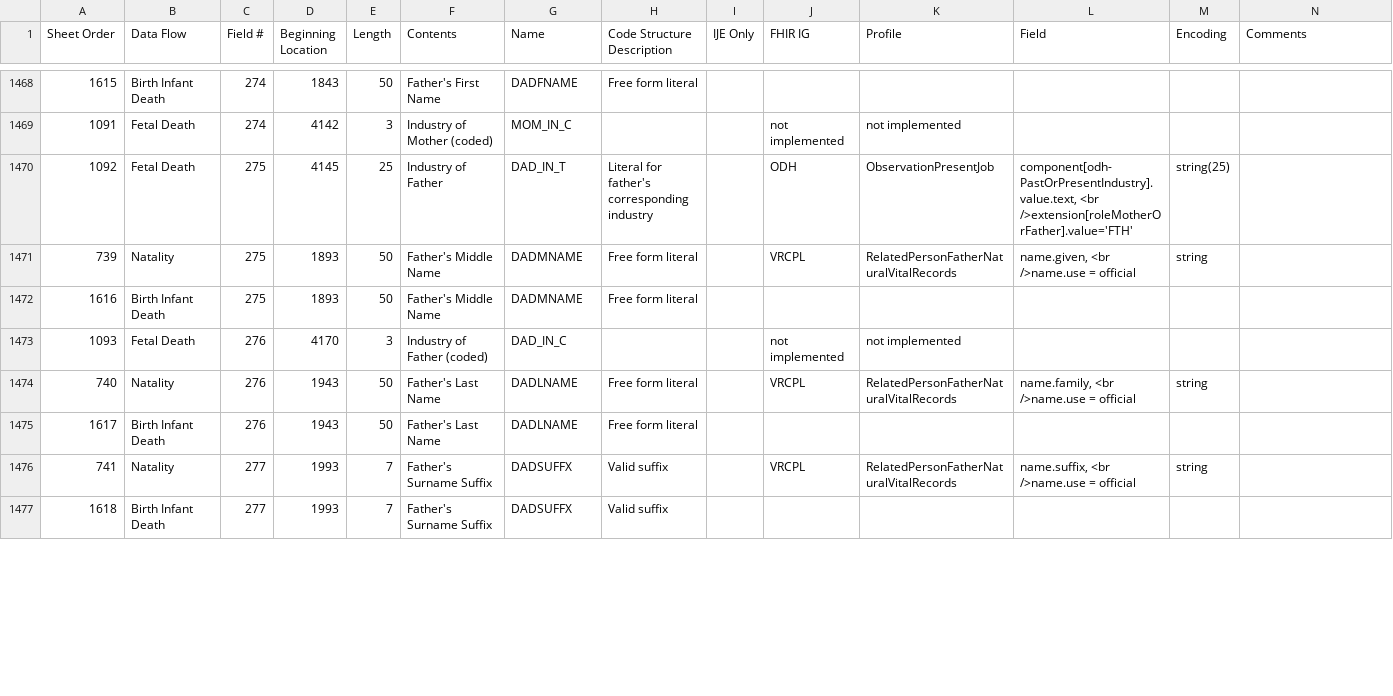
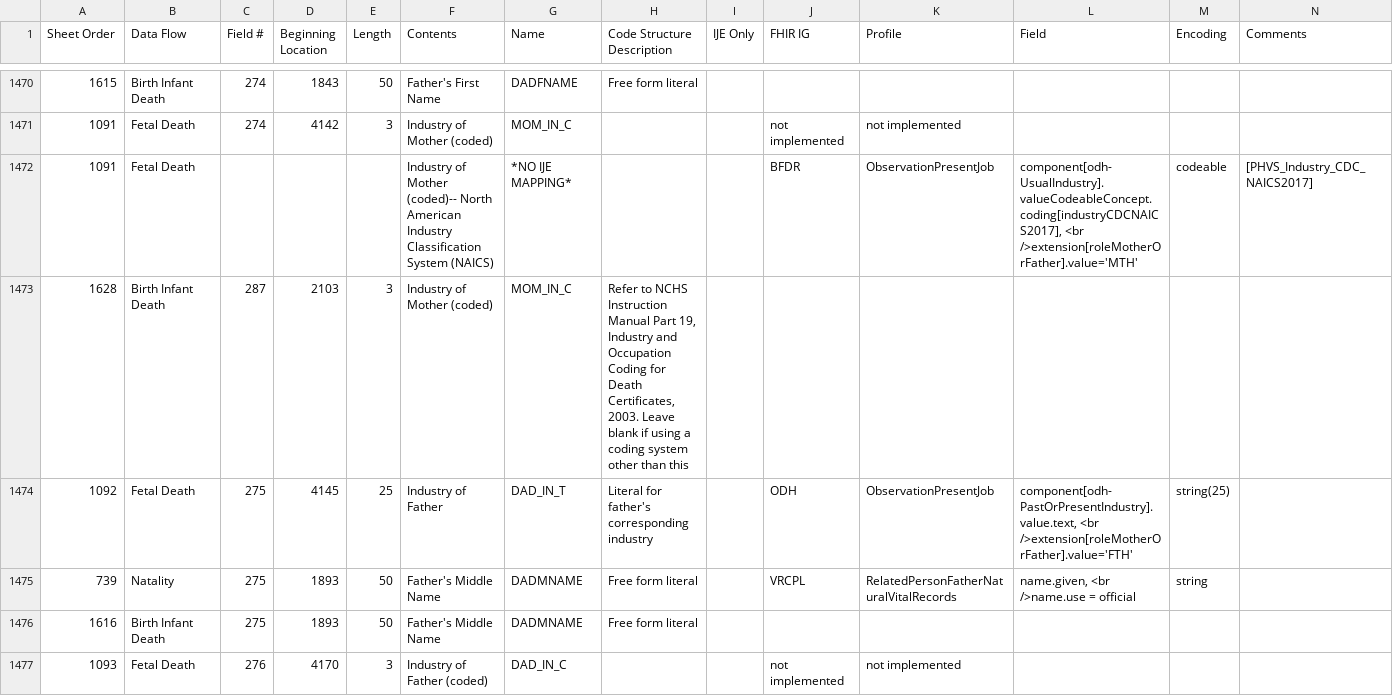
Before and after one commit to nightingaleproject/vital_records_sheets, a CSV file: IJE_File_Layouts_and_FHIR_Mapping_24-06-21.csv, drawn as a sheet; only a part is shown, gaps mark what is left out; the shorter side is filled out with more unchanged rows; rows hold the shown columns only; the diff covers the shown part only; the diff names each change by its address in the sheet, - before the commit and + after, or states it on an @@ line.

Commit message:
fix bfdr

```diff
--- a/IJE_File_Layouts_and_FHIR_Mapping_24-06-21.csv
+++ b/IJE_File_Layouts_and_FHIR_Mapping_24-06-21.csv
+row 1472: 1091 | Fetal Death |  |  |  | Industry of Mother (coded)-- North American Industry Classification System (NAICS) | *NO IJE MAPPING* |  |  | BFDR | ObservationPresentJob | component[odh-UsualIndustry].valueCodeableConcept.coding[industryCDCNAICS2017], <br />extension[roleMotherOrFather].value='MTH' | codeable | [PHVS_Industry_CDC_NAICS2017]
+row 1473: 1628 | Birth Infant Death | 287 | 2103 | 3 | Industry of Mother (coded) | MOM_IN_C | Refer to NCHS Instruction Manual Part 19, Industry and Occupation Coding for Death Certificates, 2003. Leave blank if using a coding system other than this
```
Also changed, not shown: 7 added rows elsewhere in this file.
